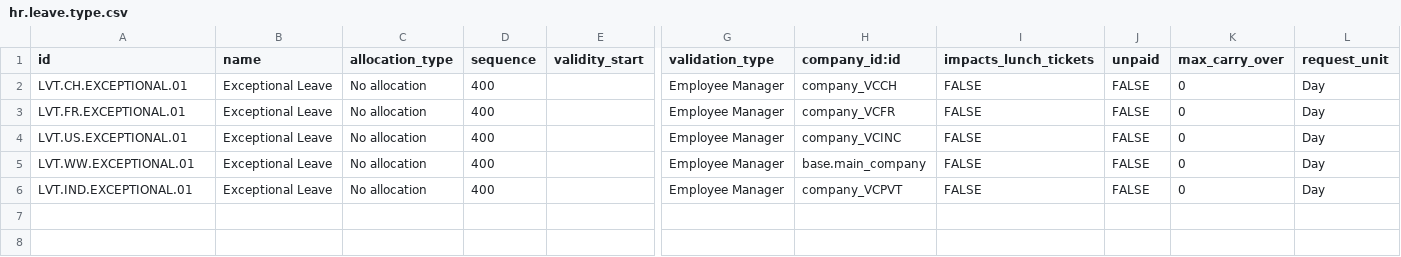
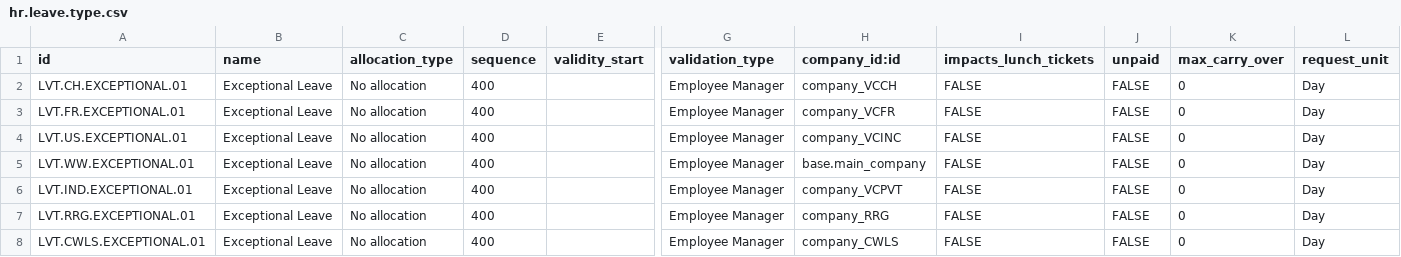
Before and after one commit to suningwz/odoo-vcls-module, a CSV file: vcls-hr/data/hr.leave.type.csv, drawn as a sheet; only a part is shown, gaps mark what is left out; rows hold the shown columns only; the diff names each change by its address in the sheet, - before the commit and + after, or states it on an @@ line.

```diff
--- a/vcls-hr/data/hr.leave.type.csv
+++ b/vcls-hr/data/hr.leave.type.csv
+row 7: LVT.RRG.EXCEPTIONAL.01 | Exceptional Leave | No allocation | 400 |  | Employee Manager | company_RRG | FALSE | FALSE | 0 | Day
+row 8: LVT.CWLS.EXCEPTIONAL.01 | Exceptional Leave | No allocation | 400 |  | Employee Manager | company_CWLS | FALSE | FALSE | 0 | Day
```
Also changed, not shown: vcls-hr/data/hr.exceptional.leave.category.csv, 1 other file.
